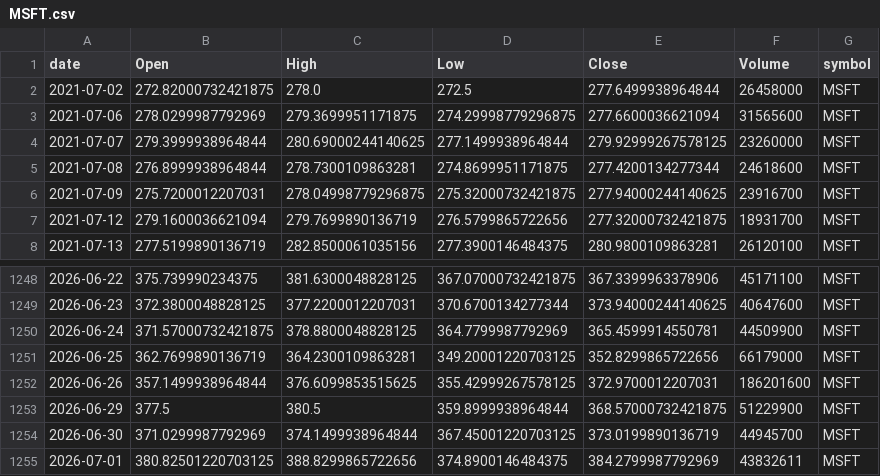
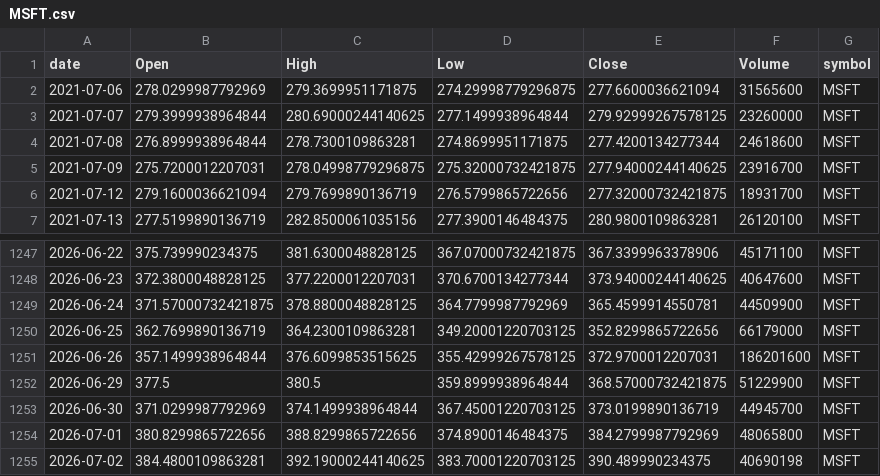
Before and after one commit to jauresfranck/pipeline_donnes-collectes_nettoye, a CSV file: data/MSFT.csv, drawn as a sheet; only a part is shown, gaps mark what is left out.

```diff
--- a/data/MSFT.csv
+++ b/data/MSFT.csv
@@ -1,3 +1,2 @@
 date,Open,High,Low,Close,Volume,symbol
-2021-07-02,272.82000732421875,278.0,272.5,277.6499938964844,26458000,MSFT
 2021-07-06,278.0299987792969,279.3699951171875,274.29998779296875,277.6600036621094,31565600,MSFT
@@ -1254,2 +1253,3 @@ date,Open,High,Low,Close,Volume,symbol
 2026-06-30,371.0299987792969,374.1499938964844,367.45001220703125,373.0199890136719,44945700,MSFT
-2026-07-01,380.82501220703125,388.8299865722656,374.8900146484375,384.2799987792969,43832611,MSFT
+2026-07-01,380.8299865722656,388.8299865722656,374.8900146484375,384.2799987792969,48065800,MSFT
+2026-07-02,384.4800109863281,392.19000244140625,383.70001220703125,390.489990234375,40690198,MSFT
```
Also changed, not shown: data/AAPL.csv, data/CRWD.csv, 27 other files.
